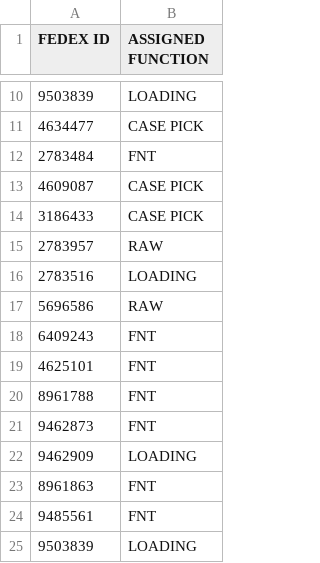
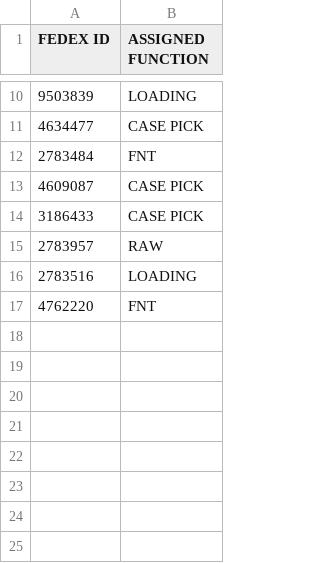
Before and after one commit to FSCFERRERO/ferrero-roster, a CSV file: roster.csv, drawn as a sheet; only a part is shown, gaps mark what is left out.

Commit message:
Update roster.csv

```diff
--- a/roster.csv
+++ b/roster.csv
@@ -16,10 +16,2 @@ FEDEX ID ,ASSIGNED FUNCTION
 2783516	,LOADING
-5696586	,RAW
-6409243	,FNT
-4625101	,FNT
-8961788	,FNT
-9462873	,FNT
-9462909	,LOADING
-8961863	,FNT
-9485561	,FNT
-9503839	,LOADING
+4762220	,FNT
```
